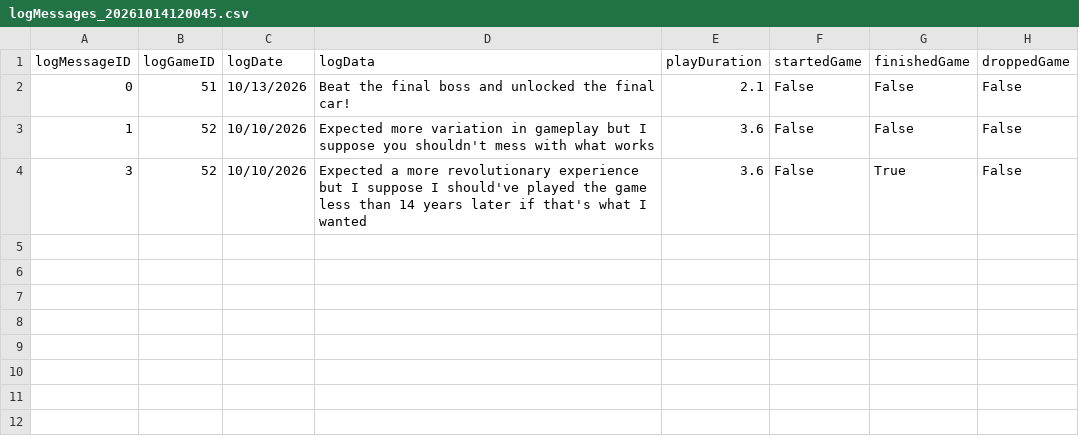
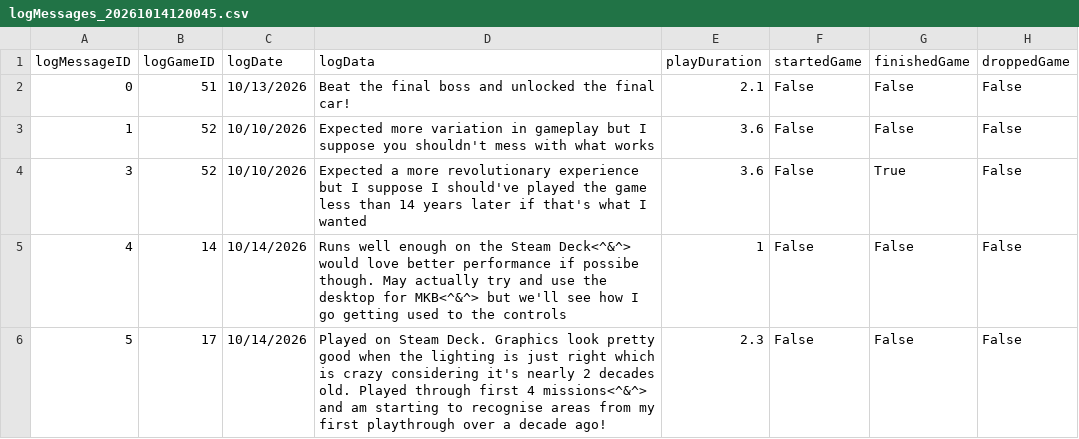
Before and after one commit to CandlelitGreg/Game_Tracker_CLI_App, a CSV file: saveFiles/logMessages_20261014120045.csv, drawn as a sheet.

Commit message:
S: Added landing page for quick access to relevant games

```diff
--- a/saveFiles/logMessages_20261014120045.csv
+++ b/saveFiles/logMessages_20261014120045.csv
@@ -4 +4,3 @@ logMessageID,logGameID,logDate,logData,playDuration,startedGame,finishedGame,dro
 3,52,10/10/2026,Expected a more revolutionary experience but I suppose I should've played the game less than 14 years later if that's what I wanted,3.6,False,True,False
+4,14,10/14/2026,Runs well enough on the Steam Deck<^&^> would love better performance if possibe though. May actually try and use the desktop for MKB<^&^> but we'll see how I go getting used to the controls,1,False,False,False
+5,17,10/14/2026,Played on Steam Deck. Graphics look pretty good when the lighting is just right which is crazy considering it's nearly 2 decades old. Played through first 4 missions<^&^> and am starting to recognise areas from my first playthrough over a decade ago!,2.3,False,False,False
```
Also changed, not shown: saveFiles/Game_Tracker_Settings_Info.csv, saveFiles/backloggedGames_20261014120045.csv, 20 other files.
